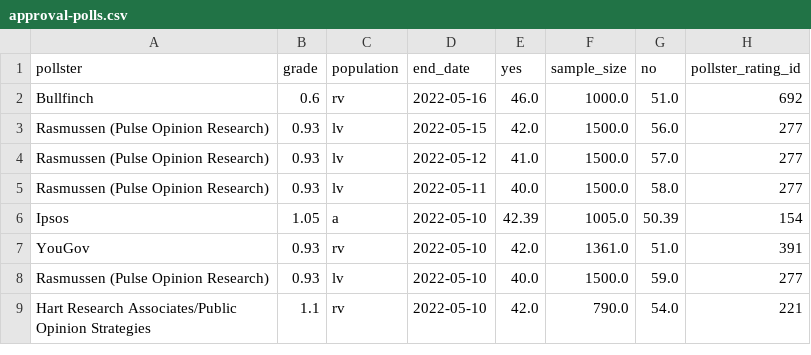
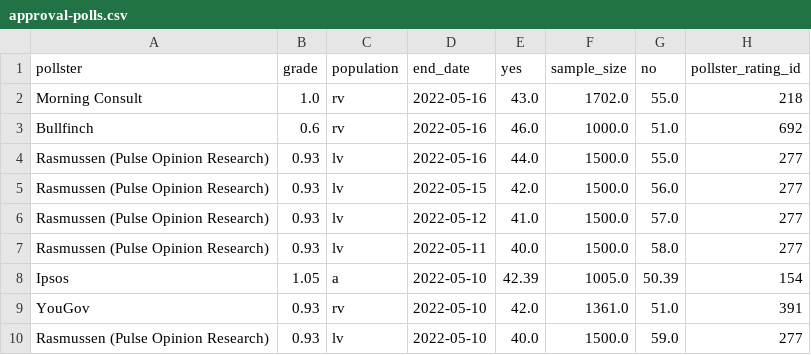
Before and after one commit to jhkersting/scheduled-script, a CSV file: data/approval-polls.csv, drawn as a sheet; only a part is shown; the shorter side is filled out with more unchanged rows.

```diff
--- a/data/approval-polls.csv
+++ b/data/approval-polls.csv
@@ -1,3 +1,5 @@
 pollster,grade,population,end_date,yes,sample_size,no,pollster_rating_id
+Morning Consult,1.0,rv,2022-05-16,43.0,1702.0,55.0,218
 Bullfinch,0.6,rv,2022-05-16,46.0,1000.0,51.0,692
+Rasmussen (Pulse Opinion Research),0.93,lv,2022-05-16,44.0,1500.0,55.0,277
 Rasmussen (Pulse Opinion Research),0.93,lv,2022-05-15,42.0,1500.0,56.0,277
```
Also changed, not shown: 2022-senate/candidates-output.csv, 2022-senate/unique-results.csv, 2 other files.
